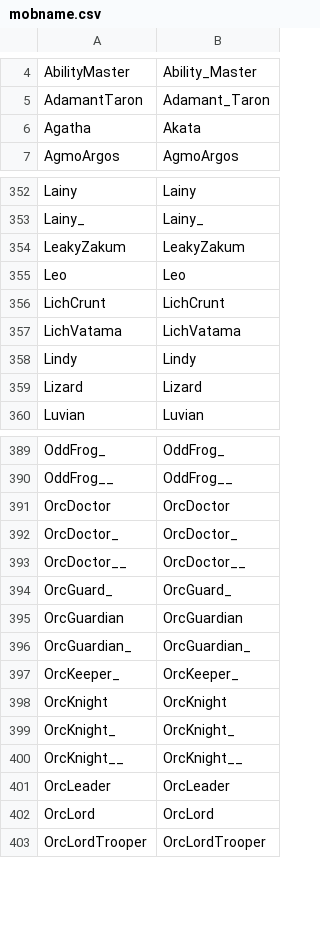
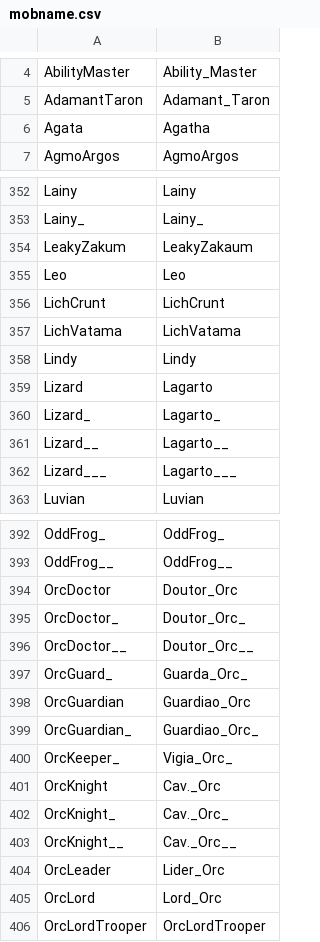
Before and after one commit to gabrielbsx/wyd-spirit-destiny, a CSV file: Server/Release/TMSRV/run/Settings/mobname.csv, drawn as a sheet; only a part is shown, gaps mark what is left out; the diff covers the shown part only.

```diff
--- a/Server/Release/TMSRV/run/Settings/mobname.csv
+++ b/Server/Release/TMSRV/run/Settings/mobname.csv
@@ -5,3 +5,3 @@ AbilityMaster,Ability_Master
 AdamantTaron,Adamant_Taron
-Agatha,Akata
+Agata,Agatha
 AgmoArgos,AgmoArgos
@@ -353,3 +353,3 @@ Lainy,Lainy
 Lainy_,Lainy_
-LeakyZakum,LeakyZakum
+LeakyZakum,LeakyZakaum
 Leo,Leo
@@ -358,3 +358,6 @@ LichVatama,LichVatama
 Lindy,Lindy
-Lizard,Lizard
+Lizard,Lagarto
+Lizard_,Lagarto_
+Lizard__,Lagarto__
+Lizard___,Lagarto___
 Luvian,Luvian
@@ -390,14 +393,14 @@ OddFrog_,OddFrog_
 OddFrog__,OddFrog__
-OrcDoctor,OrcDoctor
-OrcDoctor_,OrcDoctor_
-OrcDoctor__,OrcDoctor__
-OrcGuard_,OrcGuard_
-OrcGuardian,OrcGuardian
-OrcGuardian_,OrcGuardian_
-OrcKeeper_,OrcKeeper_
-OrcKnight,OrcKnight
-OrcKnight_,OrcKnight_
-OrcKnight__,OrcKnight__
-OrcLeader,OrcLeader
-OrcLord,OrcLord
+OrcDoctor,Doutor_Orc
+OrcDoctor_,Doutor_Orc_
+OrcDoctor__,Doutor_Orc__
+OrcGuard_,Guarda_Orc_
+OrcGuardian,Guardiao_Orc
+OrcGuardian_,Guardiao_Orc_
+OrcKeeper_,Vigia_Orc_
+OrcKnight,Cav._Orc
+OrcKnight_,Cav._Orc_
+OrcKnight__,Cav._Orc__
+OrcLeader,Lider_Orc
+OrcLord,Lord_Orc
 OrcLordTrooper,OrcLordTrooper
```
Also changed, not shown: 1 added row and 36 edited cells elsewhere in this file, 36 other files.
